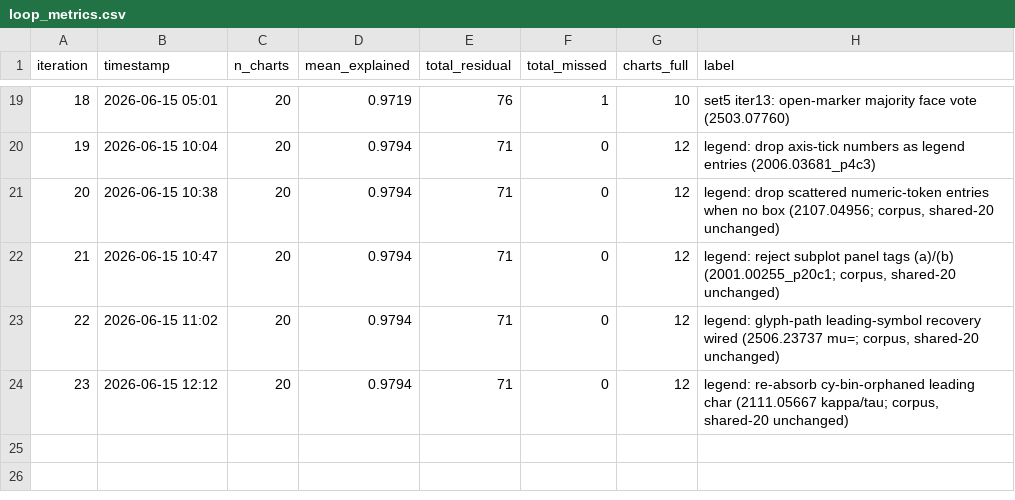
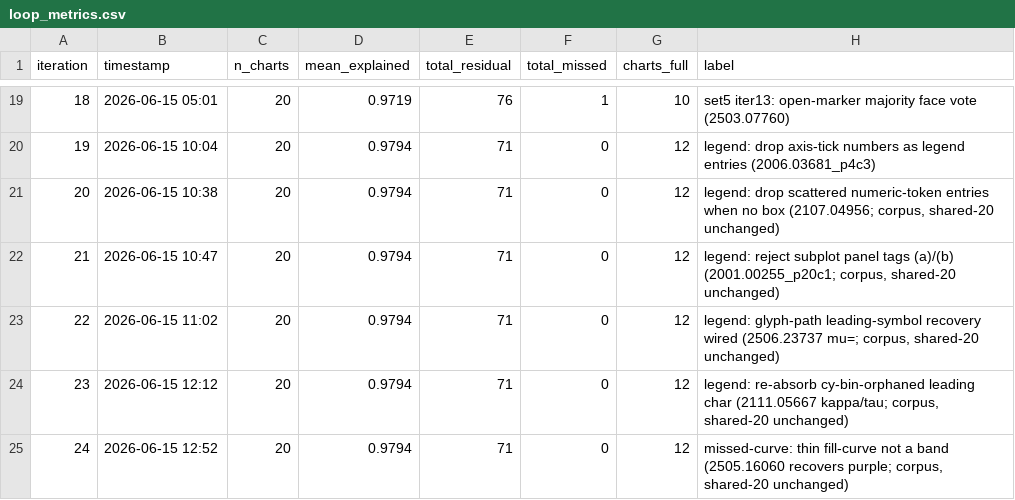
Before and after one commit to windows7lover/pdf_chart2table_parser, a CSV file: docs/loop_metrics.csv, drawn as a sheet; only a part is shown, gaps mark what is left out.

```diff
--- a/docs/loop_metrics.csv
+++ b/docs/loop_metrics.csv
@@ -24 +24,2 @@ iteration,timestamp,n_charts,mean_explained,total_residual,total_missed,charts_f
 23,2026-06-15 12:12,20,0.9794,71,0,12,"legend: re-absorb cy-bin-orphaned leading char (2111.05667 kappa/tau; corpus, shared-20 unchanged)"
+24,2026-06-15 12:52,20,0.9794,71,0,12,"missed-curve: thin fill-curve not a band (2505.16060 recovers purple; corpus, shared-20 unchanged)"
```
